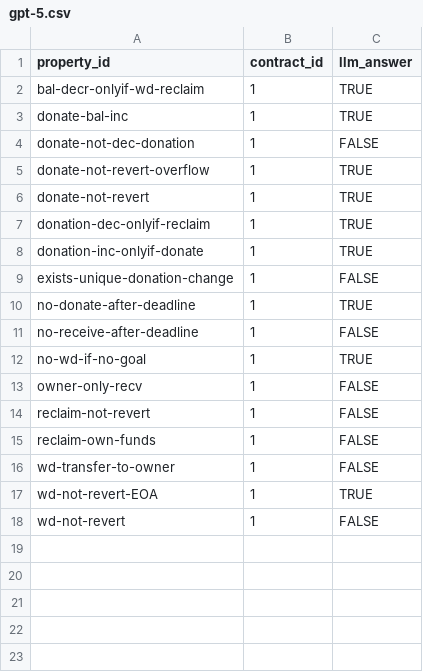
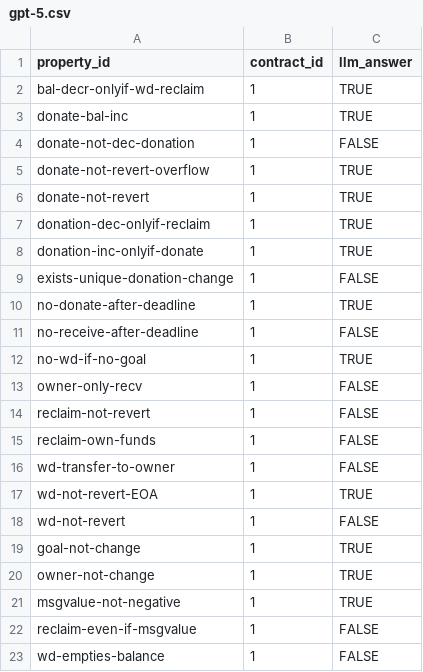
Before and after one commit to bitbart/contracts-verification-benchmark, a CSV file: contracts/crowdfund/gpt-5.csv, drawn as a sheet; the diff names each change by its address in the sheet, - before the commit and + after, or states it on an @@ line.

```diff
--- a/contracts/crowdfund/gpt-5.csv
+++ b/contracts/crowdfund/gpt-5.csv
+row 19: goal-not-change | 1 | TRUE
+row 20: owner-not-change | 1 | TRUE
+row 21: msgvalue-not-negative | 1 | TRUE
+row 22: reclaim-even-if-msgvalue | 1 | FALSE
+row 23: wd-empties-balance | 1 | FALSE
```
